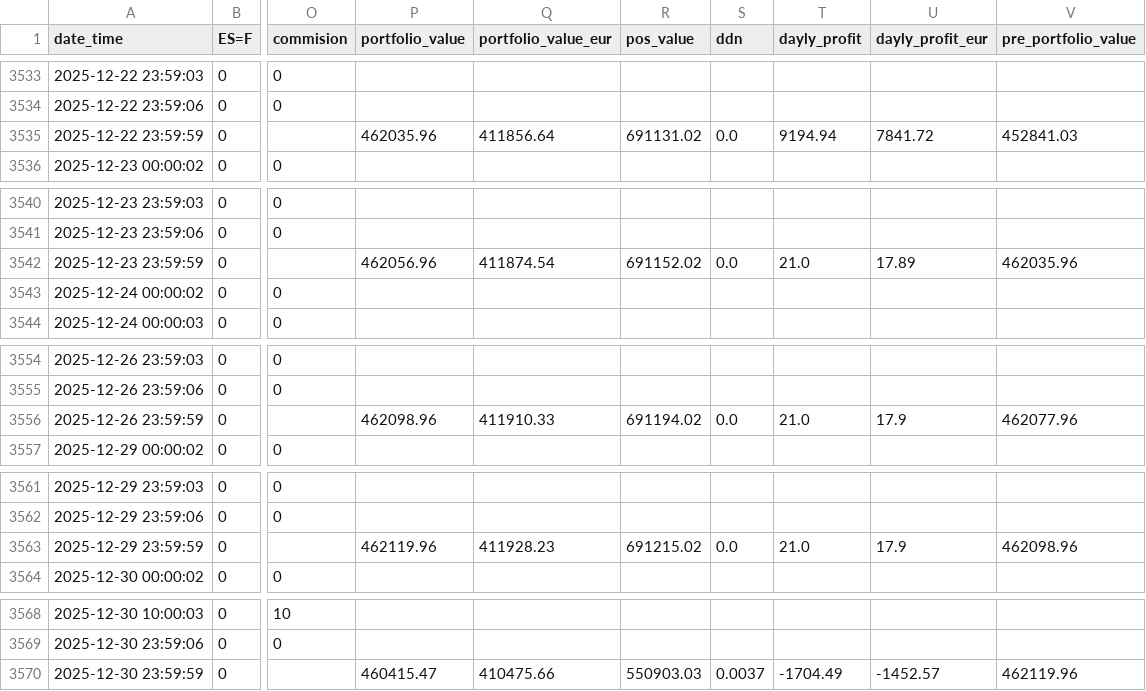
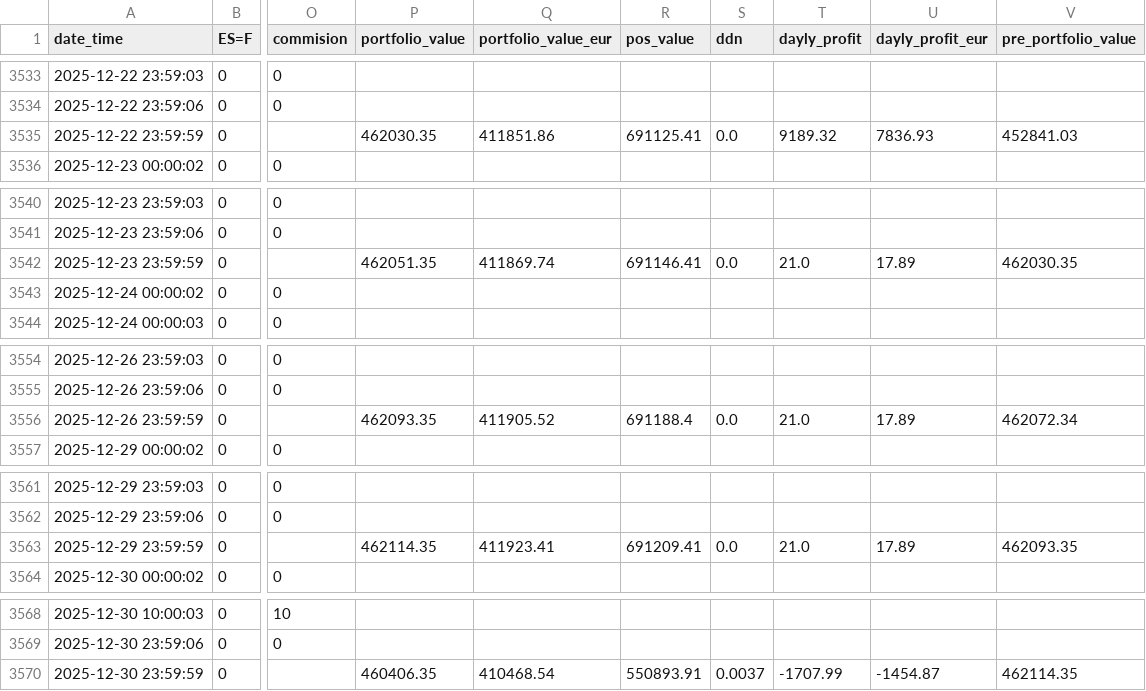
Before and after one commit to ruizcarr/QuantTradingApp_250509, a CSV file: results/trading_log_history.csv, drawn as a sheet; only a part is shown, gaps mark what is left out; the diff covers the shown part only; the diff names each change by its address in the sheet, - before the commit and + after, or states it on an @@ line.

```diff
--- a/results/trading_log_history.csv
+++ b/results/trading_log_history.csv
-P3535 (portfolio_value): 462035.96
+P3535 (portfolio_value): 462030.35
-Q3535 (portfolio_value_eur): 411856.64
+Q3535 (portfolio_value_eur): 411851.86
-R3535 (pos_value): 691131.02
+R3535 (pos_value): 691125.41
-T3535 (dayly_profit): 9194.94
+T3535 (dayly_profit): 9189.32
-U3535 (dayly_profit_eur): 7841.72
+U3535 (dayly_profit_eur): 7836.93
-P3542 (portfolio_value): 462056.96
+P3542 (portfolio_value): 462051.35
-Q3542 (portfolio_value_eur): 411874.54
+Q3542 (portfolio_value_eur): 411869.74
-R3542 (pos_value): 691152.02
+R3542 (pos_value): 691146.41
-V3542 (pre_portfolio_value): 462035.96
+V3542 (pre_portfolio_value): 462030.35
-P3556 (portfolio_value): 462098.96
+P3556 (portfolio_value): 462093.35
-Q3556 (portfolio_value_eur): 411910.33
+Q3556 (portfolio_value_eur): 411905.52
-R3556 (pos_value): 691194.02
+R3556 (pos_value): 691188.4
-U3556 (dayly_profit_eur): 17.9
+U3556 (dayly_profit_eur): 17.89
-V3556 (pre_portfolio_value): 462077.96
+V3556 (pre_portfolio_value): 462072.34
-P3563 (portfolio_value): 462119.96
+P3563 (portfolio_value): 462114.35
-Q3563 (portfolio_value_eur): 411928.23
+Q3563 (portfolio_value_eur): 411923.41
-R3563 (pos_value): 691215.02
+R3563 (pos_value): 691209.41
-U3563 (dayly_profit_eur): 17.9
+U3563 (dayly_profit_eur): 17.89
-V3563 (pre_portfolio_value): 462098.96
+V3563 (pre_portfolio_value): 462093.35
-P3570 (portfolio_value): 460415.47
+P3570 (portfolio_value): 460406.35
-Q3570 (portfolio_value_eur): 410475.66
+Q3570 (portfolio_value_eur): 410468.54
-R3570 (pos_value): 550903.03
+R3570 (pos_value): 550893.91
-T3570 (dayly_profit): -1704.49
+T3570 (dayly_profit): -1707.99
-U3570 (dayly_profit_eur): -1452.57
+U3570 (dayly_profit_eur): -1454.87
-V3570 (pre_portfolio_value): 462119.96
+V3570 (pre_portfolio_value): 462114.35
```
Also changed, not shown: 4 edited cells elsewhere in this file, 3 other files.
